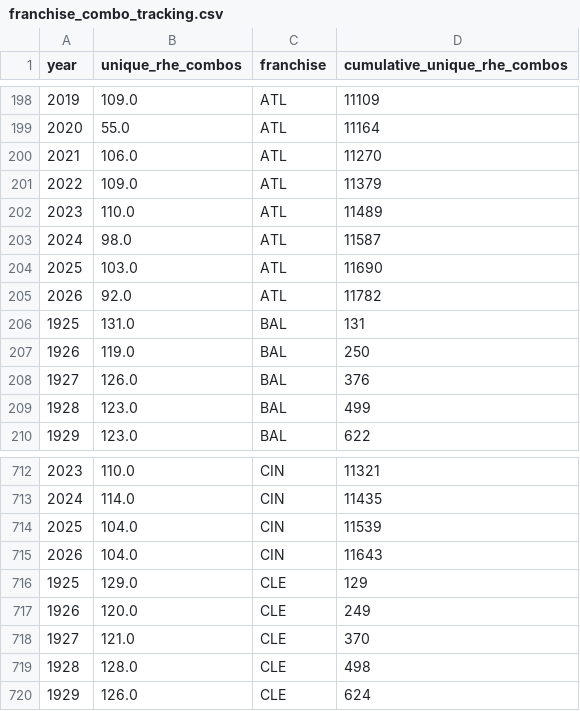
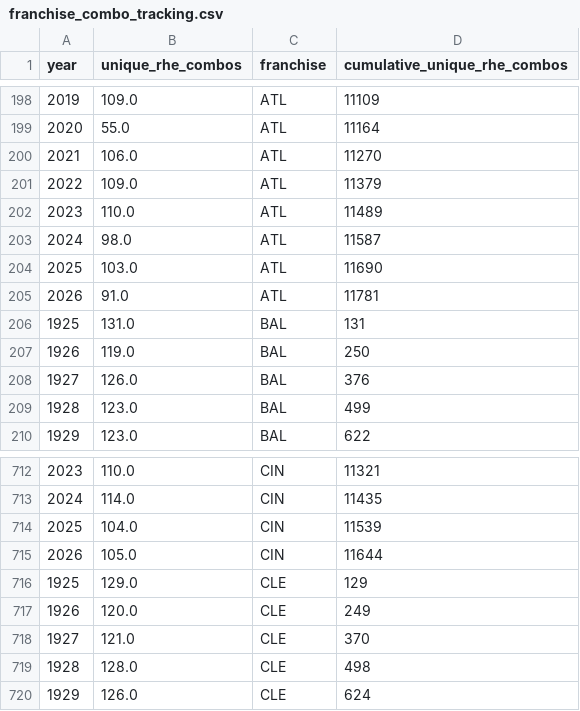
Before and after one commit to JacobPilawa/box_scorigami, a CSV file: validation/franchise_combo_tracking.csv, drawn as a sheet; only a part is shown, gaps mark what is left out.

```diff
--- a/validation/franchise_combo_tracking.csv
+++ b/validation/franchise_combo_tracking.csv
@@ -204,3 +204,3 @@ year,unique_rhe_combos,franchise,cumulative_unique_rhe_combos
 2025,103.0,ATL,11690
-2026,92.0,ATL,11782
+2026,91.0,ATL,11781
 1925,131.0,BAL,131
@@ -714,3 +714,3 @@ year,unique_rhe_combos,franchise,cumulative_unique_rhe_combos
 2025,104.0,CIN,11539
-2026,104.0,CIN,11643
+2026,105.0,CIN,11644
 1925,129.0,CLE,129
```
Also changed, not shown: validation/panel_sanity.csv, validation/rhe_combo_summary.csv, 11 other files.
